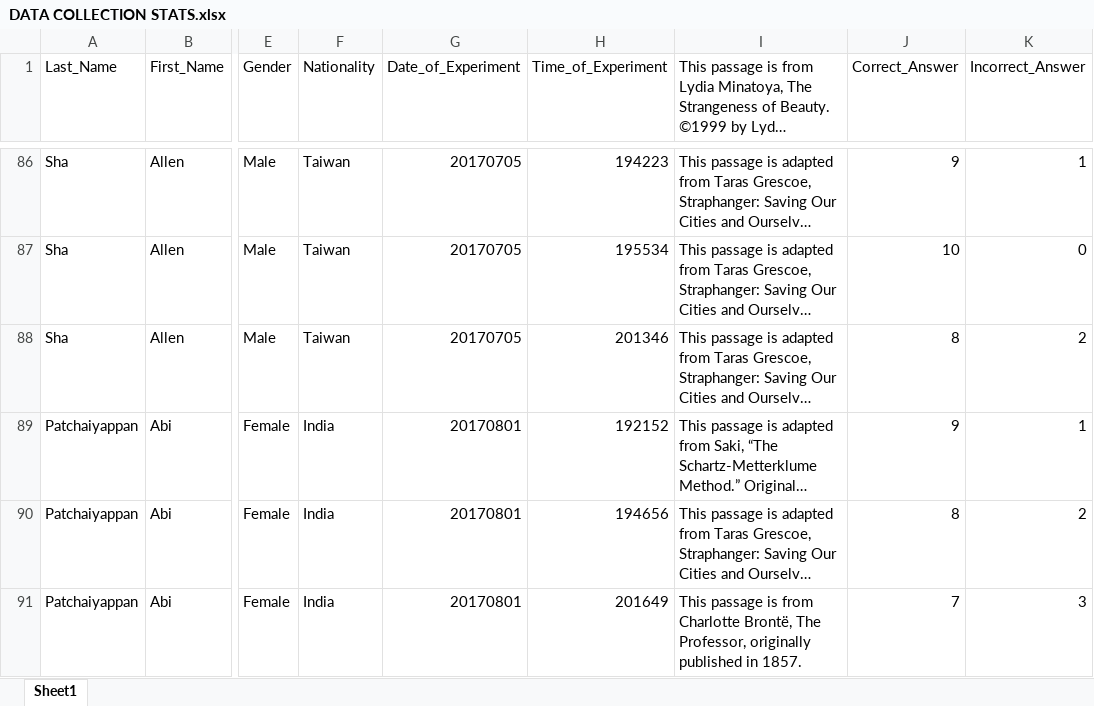
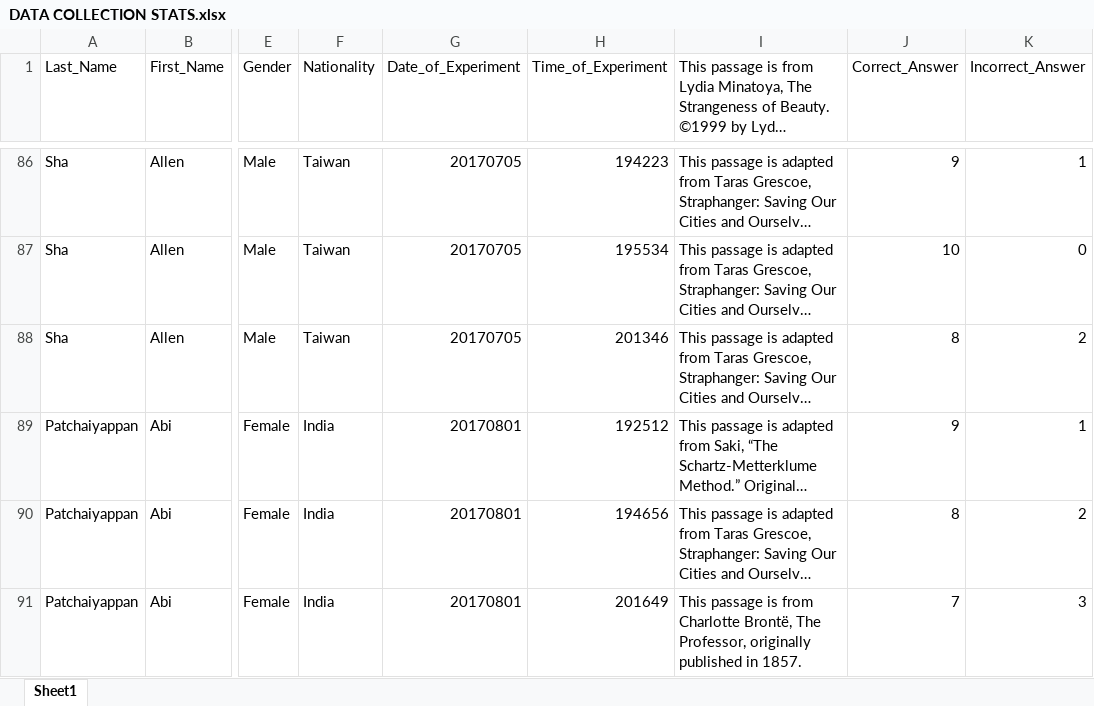
Before and after one commit to 19howea/EyeTribeDataCollection, an Excel workbook: R_Analysis/DATA COLLECTION STATS.xlsx, sheet Sheet1, drawn as a sheet; only a part is shown, gaps mark what is left out; long unchanged cells end in …; values as stored, in another font and other column widths than the file's, no borders; the diff names each change by its address in the sheet, - before the commit and + after, or states it on an @@ line.

Commit message:
2 groups analysis.

```diff
--- a/R_Analysis/DATA COLLECTION STATS.xlsx (sheet Sheet1)
+++ b/R_Analysis/DATA COLLECTION STATS.xlsx (sheet Sheet1)
-H89 (Time_of_Experiment): 192152
+H89 (Time_of_Experiment): 192512
```
Also changed, not shown: 2 other files.
